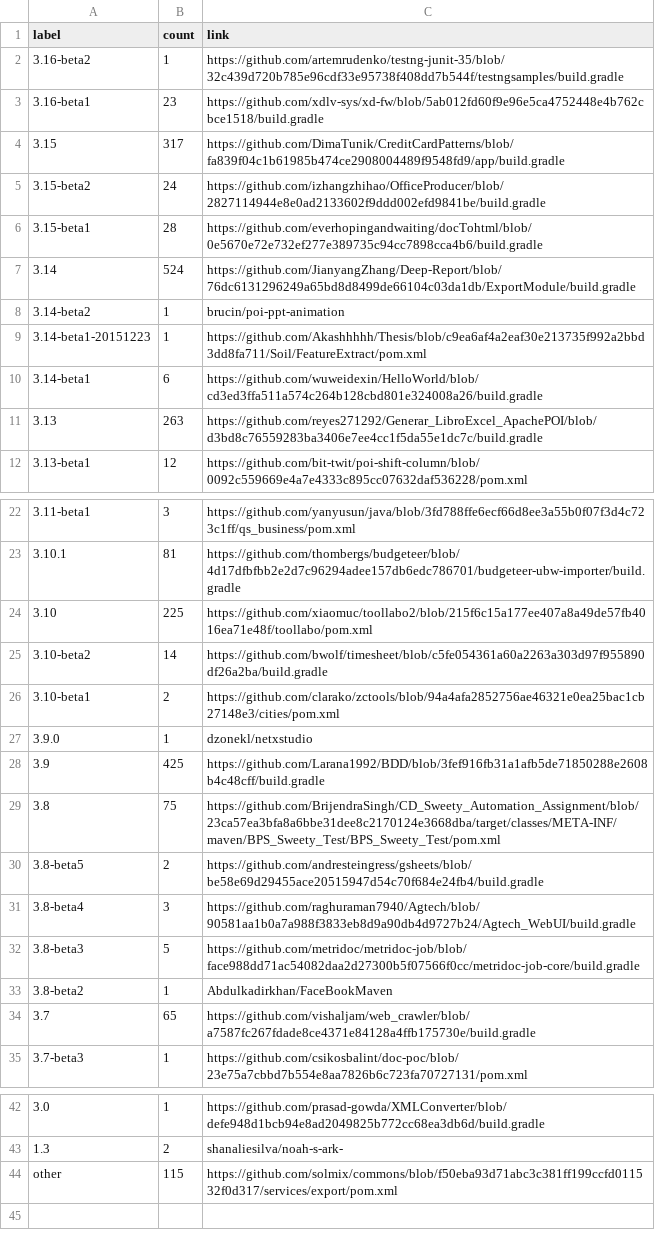
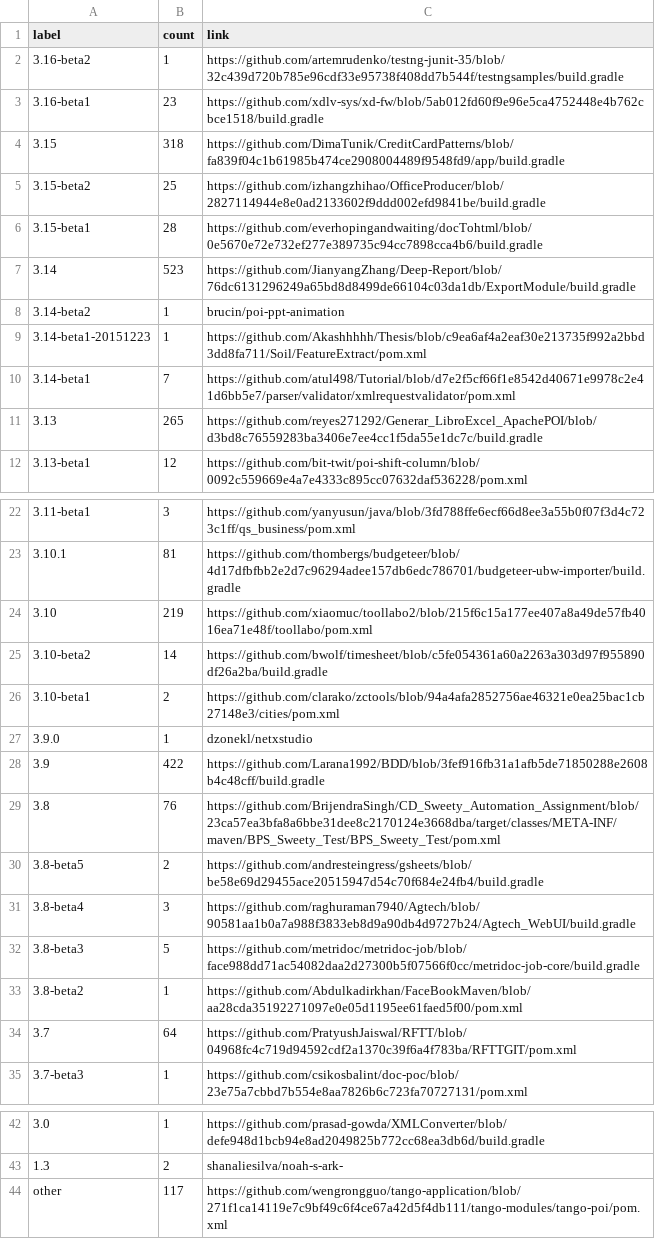
Before and after one commit to centic9/github-version-statistics, a CSV file: docs/resultsAll.csv, drawn as a sheet; only a part is shown, gaps mark what is left out.

```diff
--- a/docs/resultsAll.csv
+++ b/docs/resultsAll.csv
@@ -3,10 +3,10 @@ label,count,link
 3.16-beta1,23,https://github.com/xdlv-sys/xd-fw/blob/5ab012fd60f9e96e5ca4752448e4b762cbce1518/build.gradle
-3.15,317,https://github.com/DimaTunik/CreditCardPatterns/blob/fa839f04c1b61985b474ce2908004489f9548fd9/app/build.gradle
-3.15-beta2,24,https://github.com/izhangzhihao/OfficeProducer/blob/2827114944e8e0ad2133602f9ddd002efd9841be/build.gradle
+3.15,318,https://github.com/DimaTunik/CreditCardPatterns/blob/fa839f04c1b61985b474ce2908004489f9548fd9/app/build.gradle
+3.15-beta2,25,https://github.com/izhangzhihao/OfficeProducer/blob/2827114944e8e0ad2133602f9ddd002efd9841be/build.gradle
 3.15-beta1,28,https://github.com/everhopingandwaiting/docTohtml/blob/0e5670e72e732ef277e389735c94cc7898cca4b6/build.gradle
-3.14,524,https://github.com/JianyangZhang/Deep-Report/blob/76dc6131296249a65bd8d8499de66104c03da1db/ExportModule/build.gradle
+3.14,523,https://github.com/JianyangZhang/Deep-Report/blob/76dc6131296249a65bd8d8499de66104c03da1db/ExportModule/build.gradle
 3.14-beta2,1,brucin/poi-ppt-animation
 3.14-beta1-20151223,1,https://github.com/Akashhhhh/Thesis/blob/c9ea6af4a2eaf30e213735f992a2bbd3dd8fa711/Soil/FeatureExtract/pom.xml
-3.14-beta1,6,https://github.com/wuweidexin/HelloWorld/blob/cd3ed3ffa511a574c264b128cbd801e324008a26/build.gradle
-3.13,263,https://github.com/reyes271292/Generar_LibroExcel_ApachePOI/blob/d3bd8c76559283ba3406e7ee4cc1f5da55e1dc7c/build.gradle
+3.14-beta1,7,https://github.com/atul498/Tutorial/blob/d7e2f5cf66f1e8542d40671e9978c2e41d6bb5e7/parser/validator/xmlrequestvalidator/pom.xml
+3.13,265,https://github.com/reyes271292/Generar_LibroExcel_ApachePOI/blob/d3bd8c76559283ba3406e7ee4cc1f5da55e1dc7c/build.gradle
 3.13-beta1,12,https://github.com/bit-twit/poi-shift-column/blob/0092c559669e4a7e4333c895cc07632daf536228/pom.xml
@@ -23,3 +23,3 @@ label,count,link
 3.10.1,81,https://github.com/thombergs/budgeteer/blob/4d17dfbfbb2e2d7c96294adee157db6edc786701/budgeteer-ubw-importer/build.gradle
-3.10,225,https://github.com/xiaomuc/toollabo2/blob/215f6c15a177ee407a8a49de57fb4016ea71e48f/toollabo/pom.xml
+3.10,219,https://github.com/xiaomuc/toollabo2/blob/215f6c15a177ee407a8a49de57fb4016ea71e48f/toollabo/pom.xml
 3.10-beta2,14,https://github.com/bwolf/timesheet/blob/c5fe054361a60a2263a303d97f955890df26a2ba/build.gradle
@@ -27,4 +27,4 @@ label,count,link
 3.9.0,1,dzonekl/netxstudio
-3.9,425,https://github.com/Larana1992/BDD/blob/3fef916fb31a1afb5de71850288e2608b4c48cff/build.gradle
-3.8,75,https://github.com/BrijendraSingh/CD_Sweety_Automation_Assignment/blob/23ca57ea3bfa8a6bbe31dee8c2170124e3668dba/target/classes/META-INF/maven/BPS_Sweety_Test/BPS_Sweety_Test/pom.xml
+3.9,422,https://github.com/Larana1992/BDD/blob/3fef916fb31a1afb5de71850288e2608b4c48cff/build.gradle
+3.8,76,https://github.com/BrijendraSingh/CD_Sweety_Automation_Assignment/blob/23ca57ea3bfa8a6bbe31dee8c2170124e3668dba/target/classes/META-INF/maven/BPS_Sweety_Test/BPS_Sweety_Test/pom.xml
 3.8-beta5,2,https://github.com/andresteingress/gsheets/blob/be58e69d29455ace20515947d54c70f684e24fb4/build.gradle
@@ -32,4 +32,4 @@ label,count,link
 3.8-beta3,5,https://github.com/metridoc/metridoc-job/blob/face988dd71ac54082daa2d27300b5f07566f0cc/metridoc-job-core/build.gradle
-3.8-beta2,1,Abdulkadirkhan/FaceBookMaven
-3.7,65,https://github.com/vishaljam/web_crawler/blob/a7587fc267fdade8ce4371e84128a4ffb175730e/build.gradle
+3.8-beta2,1,https://github.com/Abdulkadirkhan/FaceBookMaven/blob/aa28cda35192271097e0e05d1195ee61faed5f00/pom.xml
+3.7,64,https://github.com/PratyushJaiswal/RFTT/blob/04968fc4c719d94592cdf2a1370c39f6a4f783ba/RFTTGIT/pom.xml
 3.7-beta3,1,https://github.com/csikosbalint/doc-poc/blob/23e75a7cbbd7b554e8aa7826b6c723fa70727131/pom.xml
@@ -43,2 +43,2 @@ label,count,link
 1.3,2,shanaliesilva/noah-s-ark-
-other,115,https://github.com/solmix/commons/blob/f50eba93d71abc3c381ff199ccfd011532f0d317/services/export/pom.xml
+other,117,https://github.com/wengrongguo/tango-application/blob/271f1ca14119e7c9bf49c6f4ce67a42d5f4db111/tango-modules/tango-poi/pom.xml
```
Also changed, not shown: docs/_data/versionChanges.csv, docs/resultsCurrent.csv, 3 other files.
